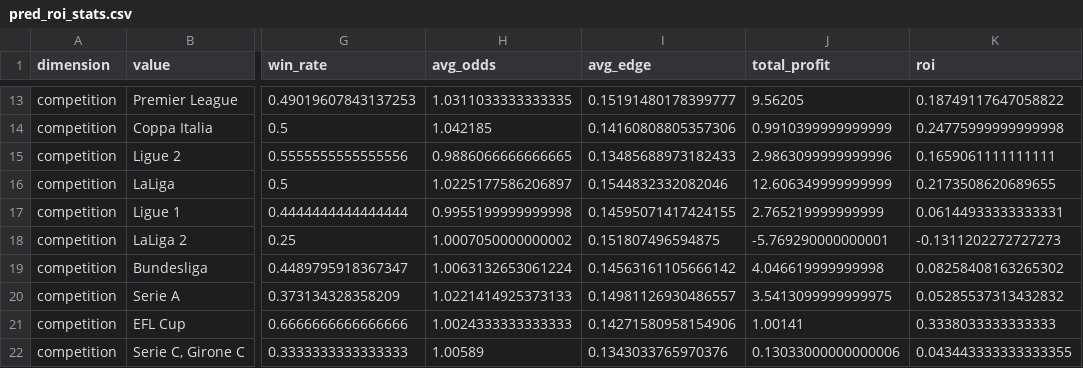
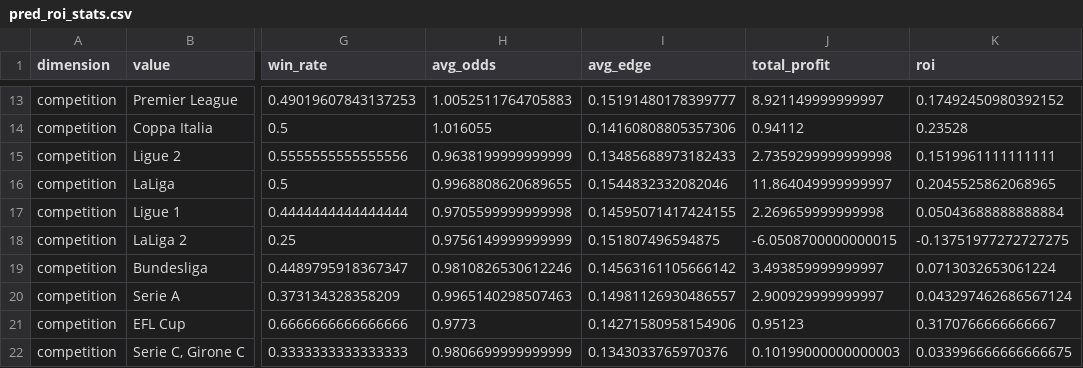
Before and after one commit to terryhenry818-bot/SportReturn, a CSV file: pred_roi_stats.csv, drawn as a sheet; only a part is shown, gaps mark what is left out; the diff covers the shown part only; the diff names each change by its address in the sheet, - before the commit and + after, or states it on an @@ line.

```diff
--- a/pred_roi_stats.csv
+++ b/pred_roi_stats.csv
-H13 (avg_odds): 1.0311033333333335
+H13 (avg_odds): 1.0052511764705883
-J13 (total_profit): 9.56205
+J13 (total_profit): 8.921149999999997
-K13 (roi): 0.18749117647058822
+K13 (roi): 0.17492450980392152
-H14 (avg_odds): 1.042185
+H14 (avg_odds): 1.016055
-J14 (total_profit): 0.9910399999999999
+J14 (total_profit): 0.94112
-K14 (roi): 0.24775999999999998
+K14 (roi): 0.23528
-H15 (avg_odds): 0.9886066666666665
+H15 (avg_odds): 0.9638199999999999
-J15 (total_profit): 2.9863099999999996
+J15 (total_profit): 2.7359299999999998
-K15 (roi): 0.1659061111111111
+K15 (roi): 0.1519961111111111
-H16 (avg_odds): 1.0225177586206897
+H16 (avg_odds): 0.9968808620689655
-J16 (total_profit): 12.606349999999999
+J16 (total_profit): 11.864049999999997
-K16 (roi): 0.2173508620689655
+K16 (roi): 0.2045525862068965
-H17 (avg_odds): 0.9955199999999998
+H17 (avg_odds): 0.9705599999999998
-J17 (total_profit): 2.765219999999999
+J17 (total_profit): 2.269659999999998
-K17 (roi): 0.06144933333333331
+K17 (roi): 0.05043688888888884
-H18 (avg_odds): 1.0007050000000002
+H18 (avg_odds): 0.9756149999999999
-J18 (total_profit): -5.769290000000001
+J18 (total_profit): -6.0508700000000015
-K18 (roi): -0.1311202272727273
+K18 (roi): -0.13751977272727275
-H19 (avg_odds): 1.0063132653061224
+H19 (avg_odds): 0.9810826530612246
-J19 (total_profit): 4.046619999999998
+J19 (total_profit): 3.493859999999997
-K19 (roi): 0.08258408163265302
+K19 (roi): 0.0713032653061224
-H20 (avg_odds): 1.0221414925373133
+H20 (avg_odds): 0.9965140298507463
-J20 (total_profit): 3.5413099999999975
+J20 (total_profit): 2.900929999999997
-K20 (roi): 0.05285537313432832
+K20 (roi): 0.043297462686567124
-H21 (avg_odds): 1.0024333333333333
+H21 (avg_odds): 0.9773
-J21 (total_profit): 1.00141
+J21 (total_profit): 0.95123
-K21 (roi): 0.3338033333333333
+K21 (roi): 0.3170766666666667
-H22 (avg_odds): 1.00589
+H22 (avg_odds): 0.9806699999999999
-J22 (total_profit): 0.13033000000000006
+J22 (total_profit): 0.10199000000000003
-K22 (roi): 0.043443333333333355
+K22 (roi): 0.033996666666666675
```
Also changed, not shown: 45 edited cells elsewhere in this file, pred_record.csv, 1 other file.
